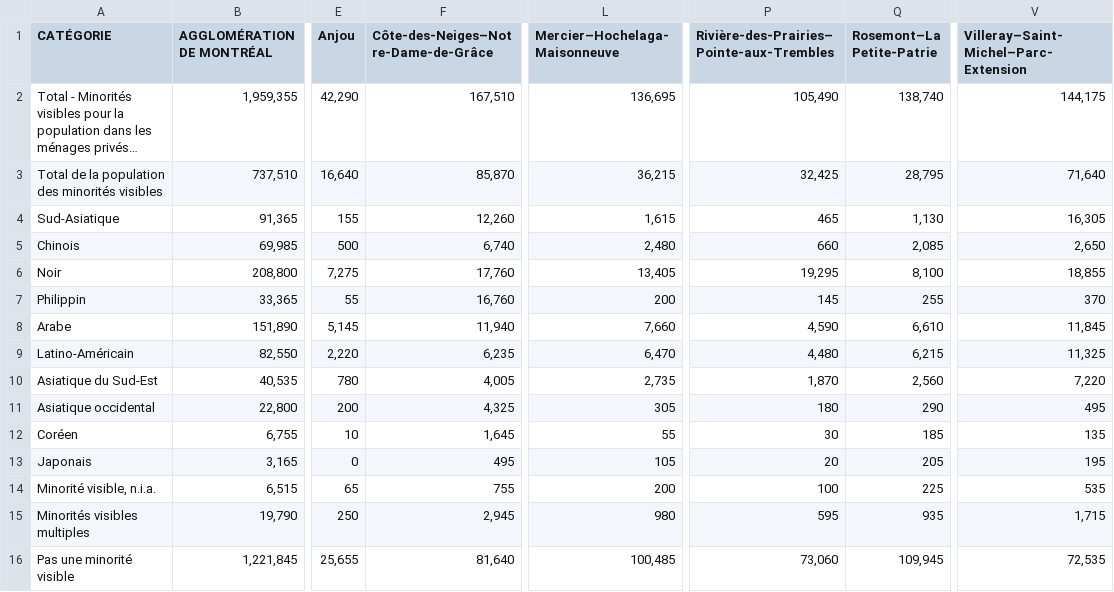
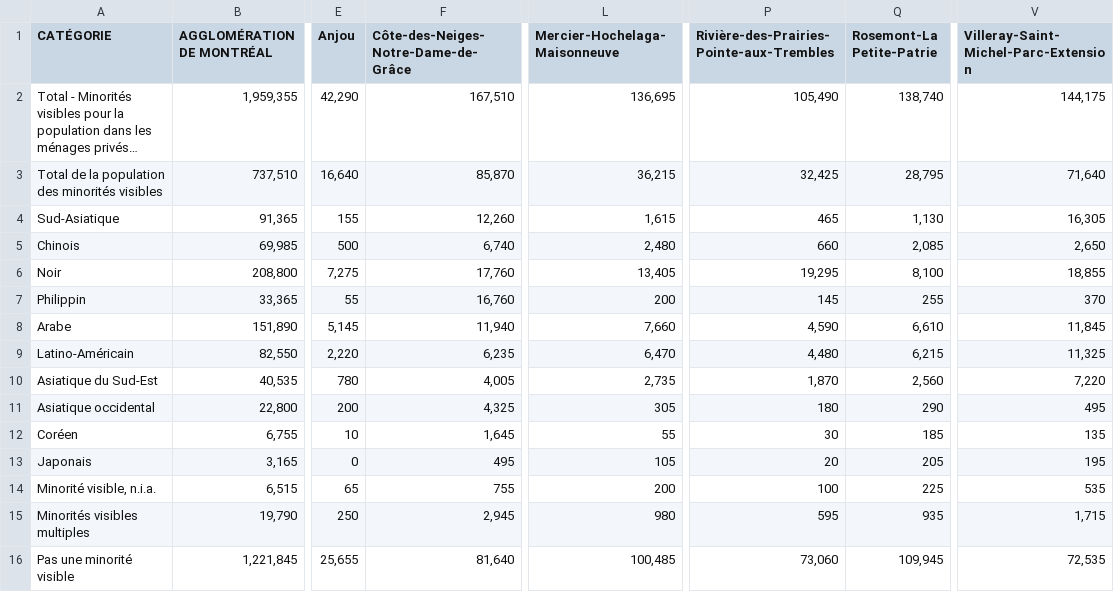
Before and after one commit to RiadMefti/montreal-crimes-analysis, a CSV file: src/assets/montreal_population_by_ethnicity_2021.csv, drawn as a sheet; only a part is shown, gaps mark what is left out; long unchanged cells end in …; the diff names each change by its address in the sheet, - before the commit and + after, or states it on an @@ line.

```diff
--- a/src/assets/montreal_population_by_ethnicity_2021.csv
+++ b/src/assets/montreal_population_by_ethnicity_2021.csv
-F1: Côte-des-Neiges–Notre-Dame-de-Grâce
+F1: Côte-des-Neiges-Notre-Dame-de-Grâce
-L1: Mercier–Hochelaga-Maisonneuve
+L1: Mercier-Hochelaga-Maisonneuve
-P1: Rivière-des-Prairies–Pointe-aux-Trembles
+P1: Rivière-des-Prairies-Pointe-aux-Trembles
-Q1: Rosemont–La Petite-Patrie
+Q1: Rosemont-La Petite-Patrie
-V1: Villeray–Saint-Michel–Parc-Extension
+V1: Villeray-Saint-Michel-Parc-Extension
```
Also changed, not shown: src/assets/montreal_population.csv, src/assets/montreal_population_by_highest_degree_2021.csv, 1 other file.
